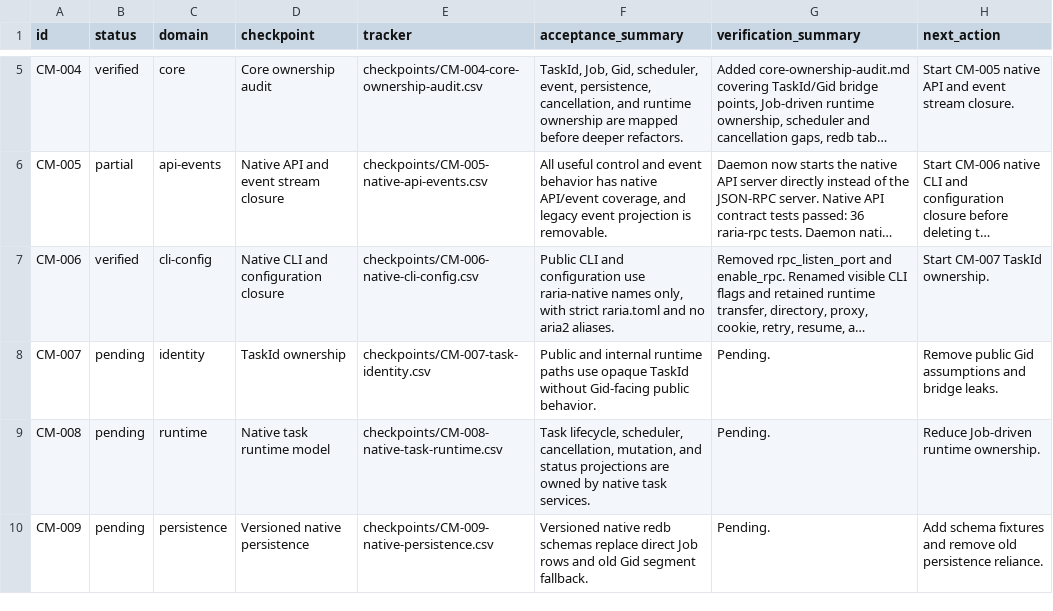
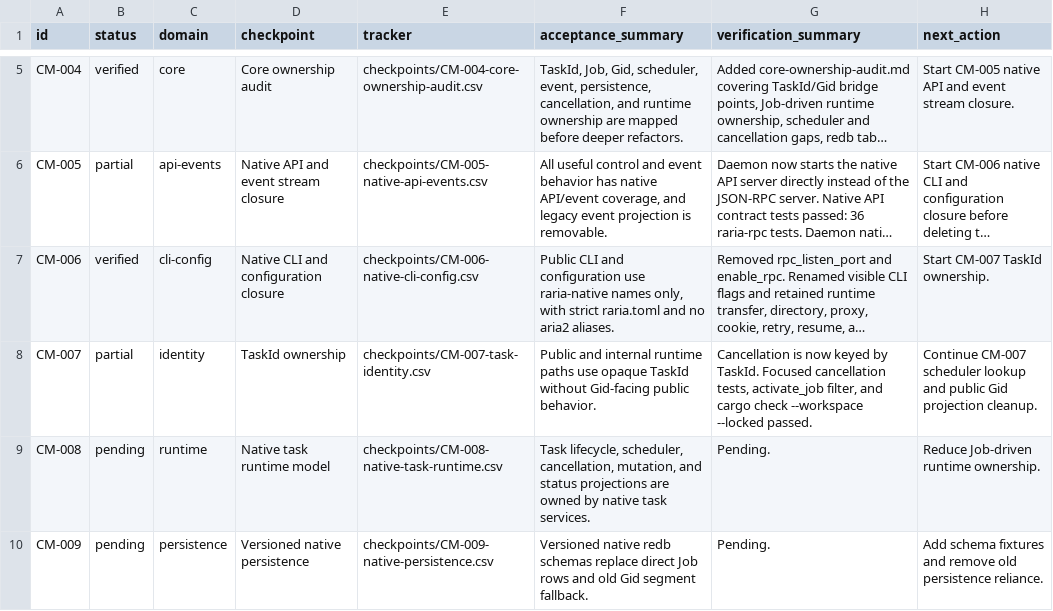
Before and after one commit to AnInsomniacy/raria, a CSV file: docs/core-modernization/roadmap.csv, drawn as a sheet; only a part is shown, gaps mark what is left out; long unchanged cells end in …; the diff names each change by its address in the sheet, - before the commit and + after, or states it on an @@ line.

```diff
--- a/docs/core-modernization/roadmap.csv
+++ b/docs/core-modernization/roadmap.csv
-B8 (status): pending
+B8 (status): partial
-G8 (verification_summary): Pending.
+G8 (verification_summary): Cancellation is now keyed by TaskId. Focused cancellation tests, activate_job filter, and cargo check --workspace --locked passed.
-H8 (next_action): Remove public Gid assumptions and bridge leaks.
+H8 (next_action): Continue CM-007 scheduler lookup and public Gid projection cleanup.
```
Also changed, not shown: docs/core-modernization/checkpoints/CM-007-task-identity.csv, 3 other files.
